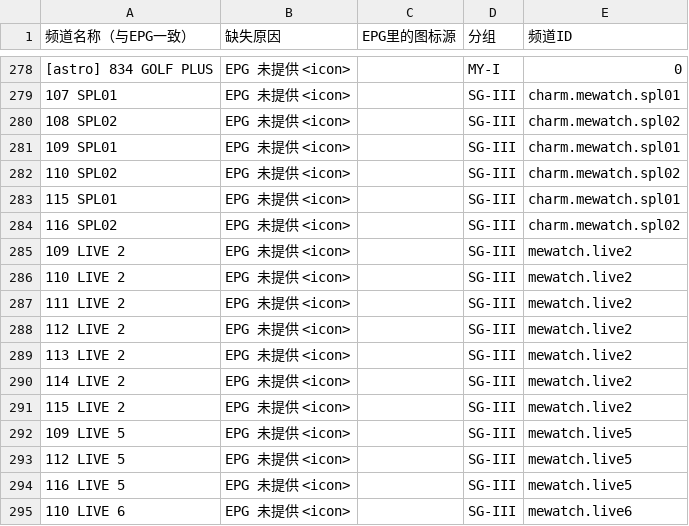
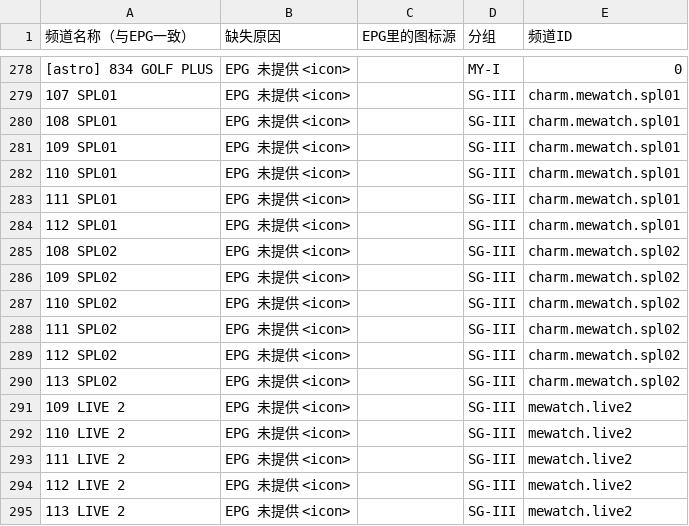
Before and after one commit to Ivan8794/epg-logos, a CSV file: missing.csv, drawn as a sheet; only a part is shown, gaps mark what is left out; the shorter side is filled out with more unchanged rows; addresses are those after the commit; the diff names each change by its address in the sheet, - before the commit and + after, or states it on an @@ line.

```diff
--- a/missing.csv
+++ b/missing.csv
+row 280: 108 SPL01 | EPG 未提供 <icon> |  | SG-III | charm.mewatch.spl01
+row 281: 109 SPL01 | EPG 未提供 <icon> |  | SG-III | charm.mewatch.spl01
+row 282: 110 SPL01 | EPG 未提供 <icon> |  | SG-III | charm.mewatch.spl01
+row 283: 111 SPL01 | EPG 未提供 <icon> |  | SG-III | charm.mewatch.spl01
+row 284: 112 SPL01 | EPG 未提供 <icon> |  | SG-III | charm.mewatch.spl01
-A286 (频道名称（与EPG一致）): 109 SPL01
+A286 (频道名称（与EPG一致）): 109 SPL02
-E286 (频道ID): charm.mewatch.spl01
+E286 (频道ID): charm.mewatch.spl02
-A288 (频道名称（与EPG一致）): 115 SPL01
+A288 (频道名称（与EPG一致）): 111 SPL02
-E288 (频道ID): charm.mewatch.spl01
+E288 (频道ID): charm.mewatch.spl02
-A289 (频道名称（与EPG一致）): 116 SPL02
+A289 (频道名称（与EPG一致）): 112 SPL02
+row 290: 113 SPL02 | EPG 未提供 <icon> |  | SG-III | charm.mewatch.spl02
```
Also changed, not shown: 4 other files.
